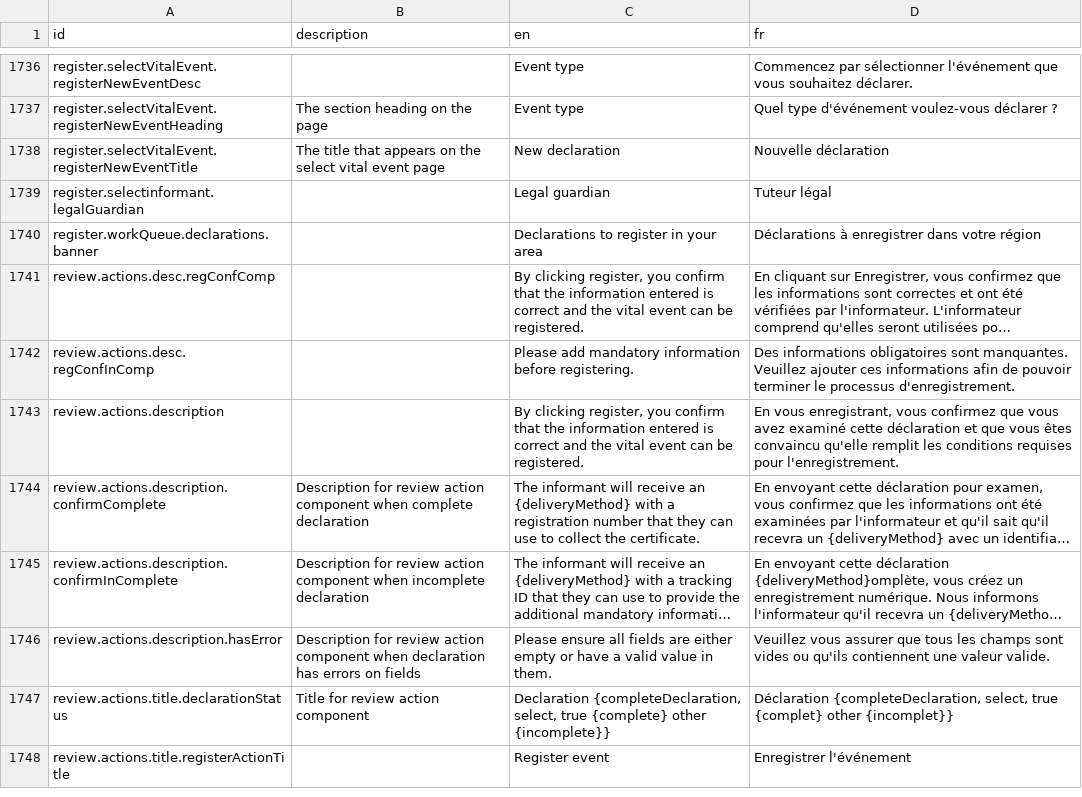
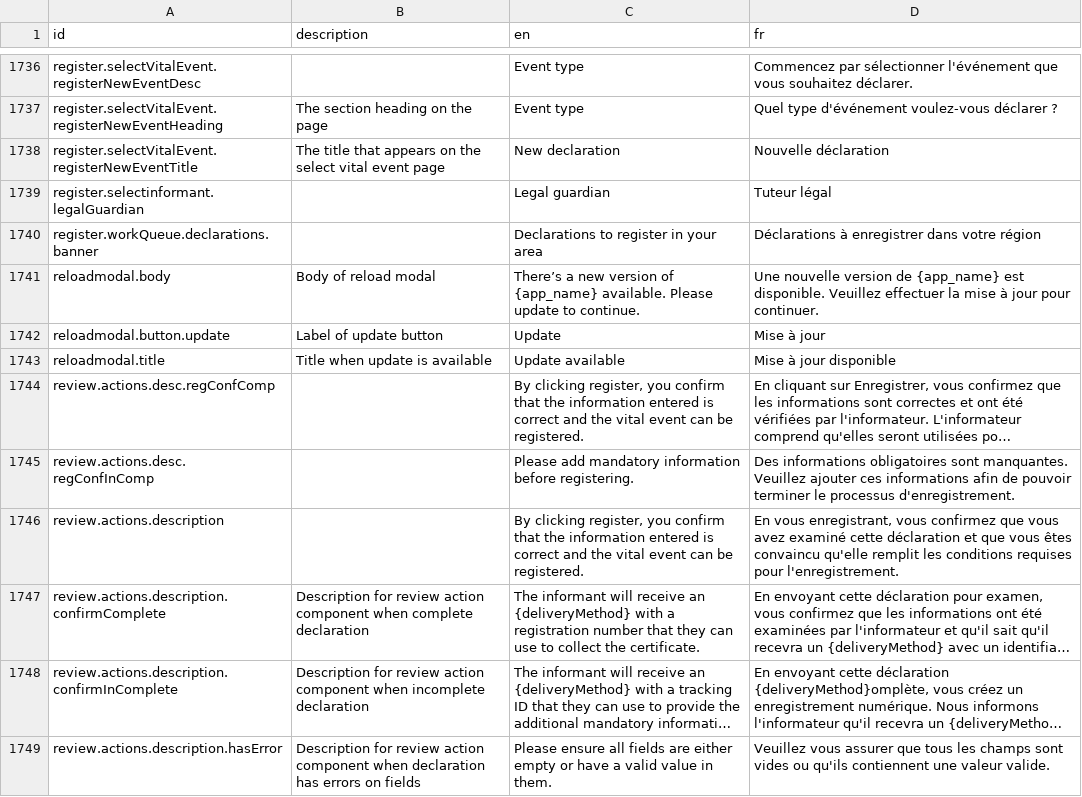
Before and after one commit to opencrvs/opencrvs-countryconfig, a CSV file: src/translations/client.csv, drawn as a sheet; only a part is shown, gaps mark what is left out; the shorter side is filled out with more unchanged rows; long unchanged cells end in …; the diff names each change by its address in the sheet, - before the commit and + after, or states it on an @@ line.

Commit message:
chore: add missing translations for reload modal

```diff
--- a/src/translations/client.csv
+++ b/src/translations/client.csv
+row 1741: reloadmodal.body | Body of reload modal | There’s a new version of {app_name} available. Please update to continue. | Une nouvelle version de {app_name} est disponible. Veuillez effectuer la mise à jour pour continuer.
+row 1742: reloadmodal.button.update | Label of update button | Update | Mise à jour
+row 1743: reloadmodal.title | Title when update is available | Update available | Mise à jour disponible
```
